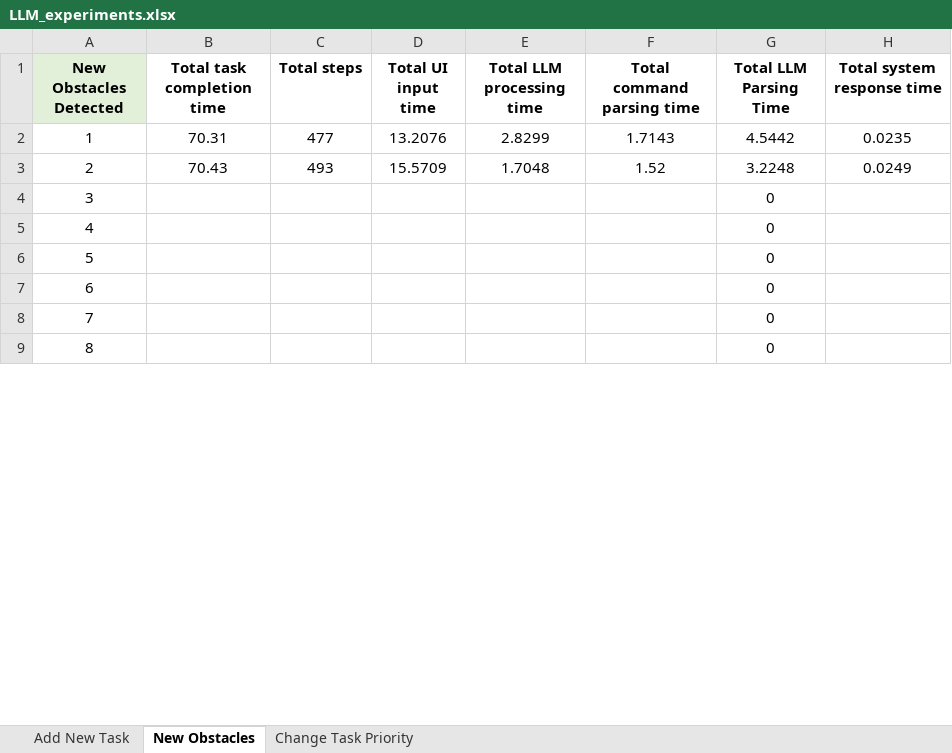
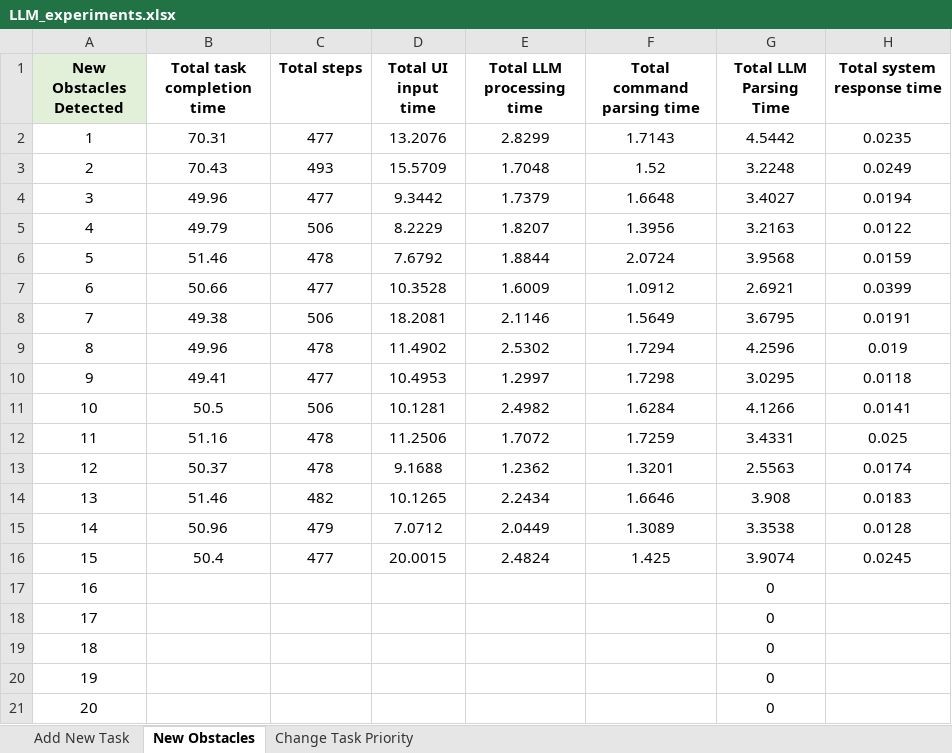
Before and after one commit to NancyLi02/OATH_Planner, an Excel workbook: lmco/ltl_automaton_planner/ltl_automaton_planner/Experiments/LLM_experiments.xlsx, sheet New Obstacles, drawn as a sheet; only a part is shown; the shorter side is filled out with more unchanged rows; values as stored, in another font and other column widths than the file's, no borders; addresses are those after the commit; the diff covers the shown part only; the diff names each change by its address in the sheet, - before the commit and + after, or states it on an @@ line.

```diff
--- a/lmco/ltl_automaton_planner/ltl_automaton_planner/Experiments/LLM_experiments.xlsx (sheet New Obstacles)
+++ b/lmco/ltl_automaton_planner/ltl_automaton_planner/Experiments/LLM_experiments.xlsx (sheet New Obstacles)
+row 4: 3 | 49.96 | 477 | 9.3442 | 1.7379 | 1.6648 | 3.4027 | 0.0194
+row 5: 4 | 49.79 | 506 | 8.2229 | 1.8207 | 1.3956 | 3.2163 | 0.0122
+row 6: 5 | 51.46 | 478 | 7.6792 | 1.8844 | 2.0724 | 3.9568 | 0.0159
+row 7: 6 | 50.66 | 477 | 10.3528 | 1.6009 | 1.0912 | 2.6921 | 0.0399
+row 8: 7 | 49.38 | 506 | 18.2081 | 2.1146 | 1.5649 | 3.6795 | 0.0191
+row 9: 8 | 49.96 | 478 | 11.4902 | 2.5302 | 1.7294 | 4.2596 | 0.019
+row 10: 9 | 49.41 | 477 | 10.4953 | 1.2997 | 1.7298 | 3.0295 | 0.0118
+row 11: 10 | 50.5 | 506 | 10.1281 | 2.4982 | 1.6284 | 4.1266 | 0.0141
+row 12: 11 | 51.16 | 478 | 11.2506 | 1.7072 | 1.7259 | 3.4331 | 0.025
+row 13: 12 | 50.37 | 478 | 9.1688 | 1.2362 | 1.3201 | 2.5563 | 0.0174
+row 14: 13 | 51.46 | 482 | 10.1265 | 2.2434 | 1.6646 | 3.908 | 0.0183
+row 15: 14 | 50.96 | 479 | 7.0712 | 2.0449 | 1.3089 | 3.3538 | 0.0128
+row 16: 15 | 50.4 | 477 | 20.0015 | 2.4824 | 1.425 | 3.9074 | 0.0245
@@ column A (New Obstacles Detected) renumbered between rows 17 and 26 @@
```
Also changed, not shown: 9 removed rows and 4 edited cells elsewhere in this sheet, sheet Add New Task, sheet Change Task Priority, formulas that keep their value, 20 other files.
